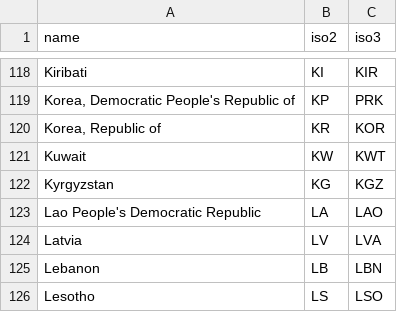
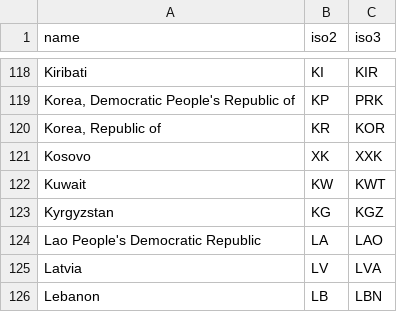
Before and after one commit to ilyabo/remittances, a CSV file: data/data-original/countries-iso2to3.csv, drawn as a sheet; only a part is shown, gaps mark what is left out; the shorter side is filled out with more unchanged rows.

Commit message:
new remittances data with proper country details including german names

```diff
--- a/data/data-original/countries-iso2to3.csv
+++ b/data/data-original/countries-iso2to3.csv
@@ -120,2 +120,3 @@ name,iso2,iso3
 "Korea, Republic of","KR","KOR"
+"Kosovo",XK,XXK
 "Kuwait","KW","KWT"
```
Also changed, not shown: 7 other files.
